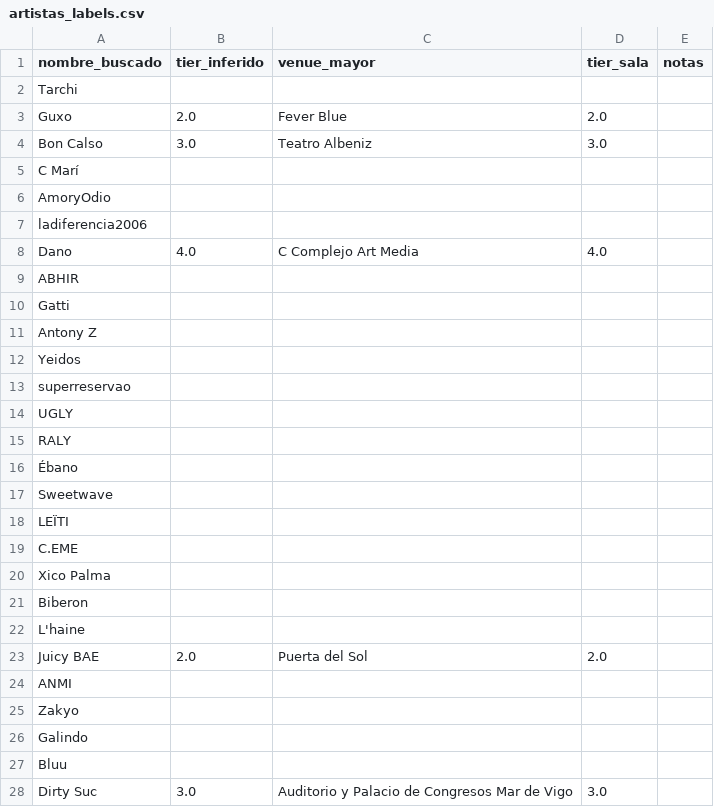
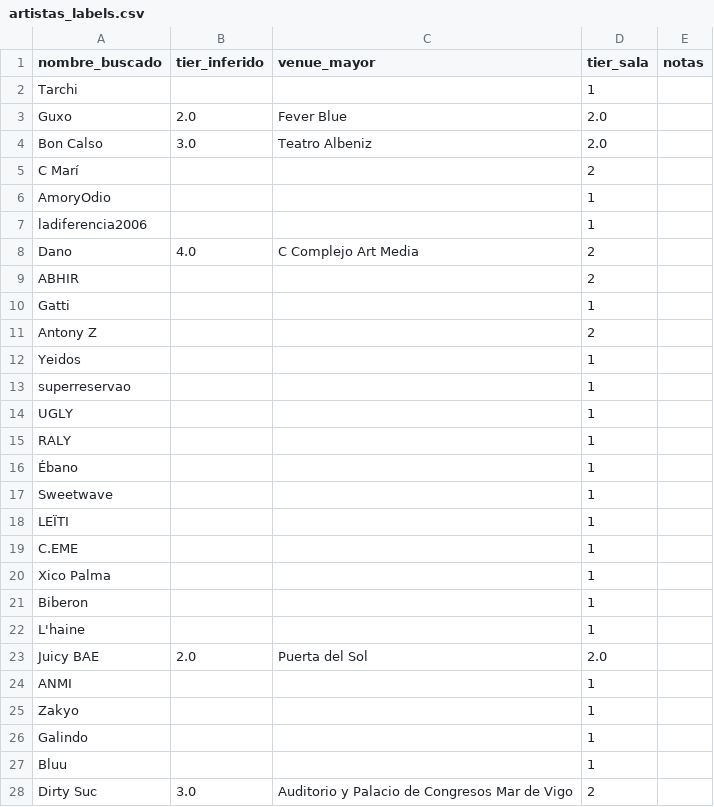
Before and after one commit to viictorhp/Data_Science-Master_Thesis, a CSV file: data/raw/artistas_labels.csv, drawn as a sheet; only a part is shown; the diff covers the shown part only.

```diff
--- a/data/raw/artistas_labels.csv
+++ b/data/raw/artistas_labels.csv
@@ -1,28 +1,28 @@
 nombre_buscado,tier_inferido,venue_mayor,tier_sala,notas
-Tarchi,,,,
+Tarchi,,,1,
 Guxo,2.0,Fever Blue,2.0,
-Bon Calso,3.0,Teatro Albeniz,3.0,
-C Marí,,,,
-AmoryOdio,,,,
-ladiferencia2006,,,,
-Dano,4.0,C Complejo Art Media,4.0,
-ABHIR,,,,
-Gatti,,,,
-Antony Z,,,,
-Yeidos,,,,
-superreservao,,,,
-UGLY,,,,
-RALY,,,,
-Ébano,,,,
-Sweetwave,,,,
-LEÏTI,,,,
-C.EME,,,,
-Xico Palma,,,,
-Biberon,,,,
-L'haine,,,,
+Bon Calso,3.0,Teatro Albeniz,2.0,
+C Marí,,,2,
+AmoryOdio,,,1,
+ladiferencia2006,,,1,
+Dano,4.0,C Complejo Art Media,2,
+ABHIR,,,2,
+Gatti,,,1,
+Antony Z,,,2,
+Yeidos,,,1,
+superreservao,,,1,
+UGLY,,,1,
+RALY,,,1,
+Ébano,,,1,
+Sweetwave,,,1,
+LEÏTI,,,1,
+C.EME,,,1,
+Xico Palma,,,1,
+Biberon,,,1,
+L'haine,,,1,
 Juicy BAE,2.0,Puerta del Sol,2.0,
-ANMI,,,,
-Zakyo,,,,
-Galindo,,,,
-Bluu,,,,
-Dirty Suc,3.0,Auditorio y Palacio de Congresos Mar de Vigo,3.0,
+ANMI,,,1,
+Zakyo,,,1,
+Galindo,,,1,
+Bluu,,,1,
+Dirty Suc,3.0,Auditorio y Palacio de Congresos Mar de Vigo,2,
```
Also changed, not shown: 149 edited cells elsewhere in this file, 5 other files.
